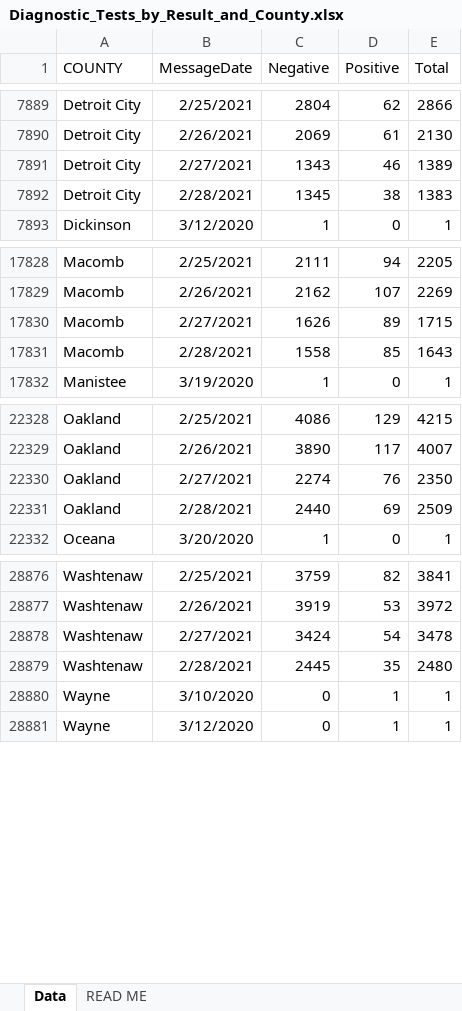
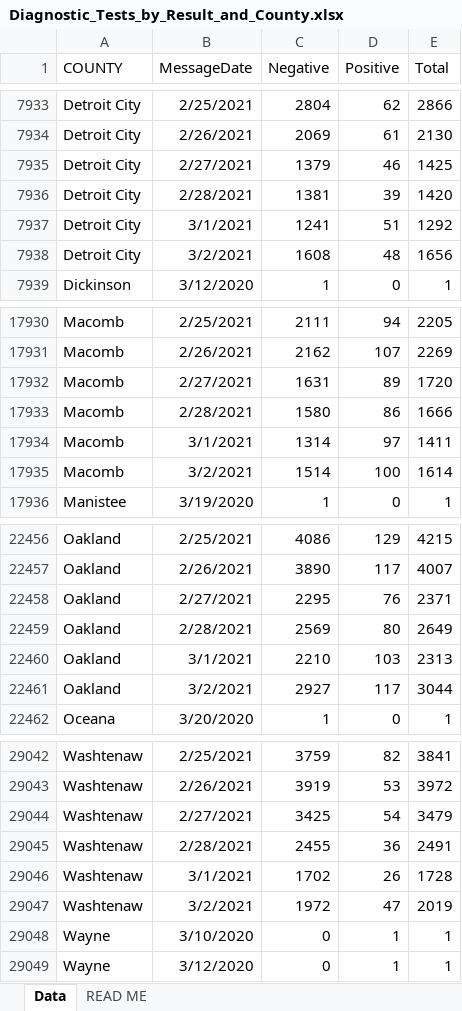
Before and after one commit to damaneice/covid-19, an Excel workbook: src/data/Diagnostic_Tests_by_Result_and_County.xlsx, sheet Data, drawn as a sheet; only a part is shown, gaps mark what is left out; values as stored, in another font and other column widths than the file's, no borders; addresses are those after the commit; the diff covers the shown part only; the diff names each change by its address in the sheet, - before the commit and + after, or states it on an @@ line.

Commit message:
Update Covid case data 202103040425

```diff
--- a/src/data/Diagnostic_Tests_by_Result_and_County.xlsx (sheet Data)
+++ b/src/data/Diagnostic_Tests_by_Result_and_County.xlsx (sheet Data)
-C7935 (Negative): 1343
+C7935 (Negative): 1379
-E7935 (Total): 1389
+E7935 (Total): 1425
-C7936 (Negative): 1345
+C7936 (Negative): 1381
-D7936 (Positive): 38
+D7936 (Positive): 39
-E7936 (Total): 1383
+E7936 (Total): 1420
+row 7937: Detroit City | 3/1/2021 | 1241 | 51 | 1292
+row 7938: Detroit City | 3/2/2021 | 1608 | 48 | 1656
-C17932 (Negative): 1626
+C17932 (Negative): 1631
-E17932 (Total): 1715
+E17932 (Total): 1720
-C17933 (Negative): 1558
+C17933 (Negative): 1580
-D17933 (Positive): 85
+D17933 (Positive): 86
-E17933 (Total): 1643
+E17933 (Total): 1666
+row 17934: Macomb | 3/1/2021 | 1314 | 97 | 1411
+row 17935: Macomb | 3/2/2021 | 1514 | 100 | 1614
-C22458 (Negative): 2274
+C22458 (Negative): 2295
-E22458 (Total): 2350
+E22458 (Total): 2371
-C22459 (Negative): 2440
+C22459 (Negative): 2569
-D22459 (Positive): 69
+D22459 (Positive): 80
-E22459 (Total): 2509
+E22459 (Total): 2649
+row 22460: Oakland | 3/1/2021 | 2210 | 103 | 2313
+row 22461: Oakland | 3/2/2021 | 2927 | 117 | 3044
-C29044 (Negative): 3424
+C29044 (Negative): 3425
-E29044 (Total): 3478
+E29044 (Total): 3479
-C29045 (Negative): 2445
+C29045 (Negative): 2455
-D29045 (Positive): 35
+D29045 (Positive): 36
-E29045 (Total): 2480
+E29045 (Total): 2491
+row 29046: Washtenaw | 3/1/2021 | 1702 | 26 | 1728
+row 29047: Washtenaw | 3/2/2021 | 1972 | 47 | 2019
```
Also changed, not shown: 164 added rows and 118 edited cells elsewhere in this sheet, 2 other files.
